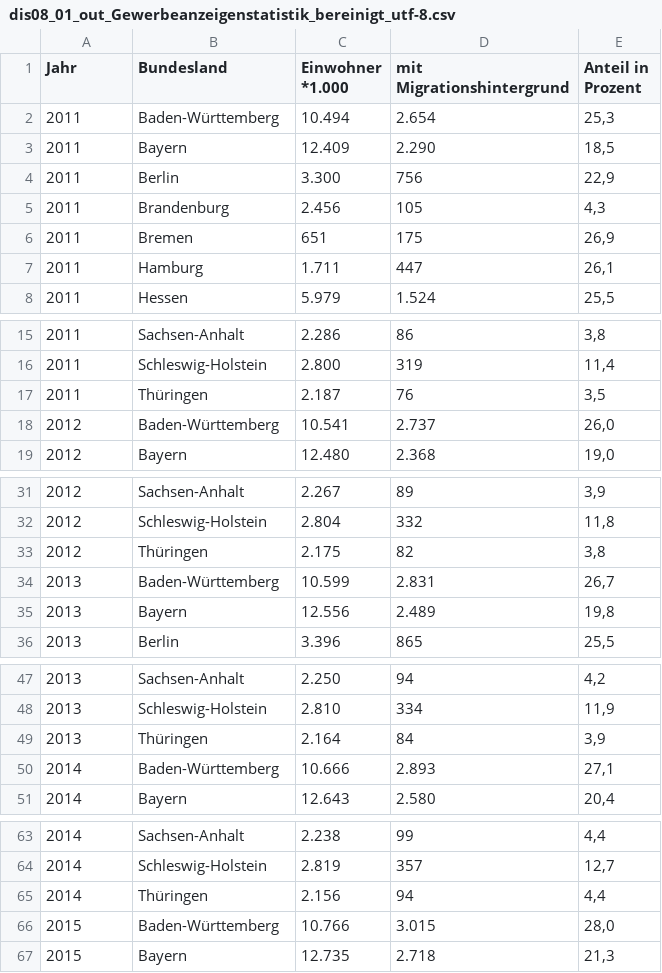
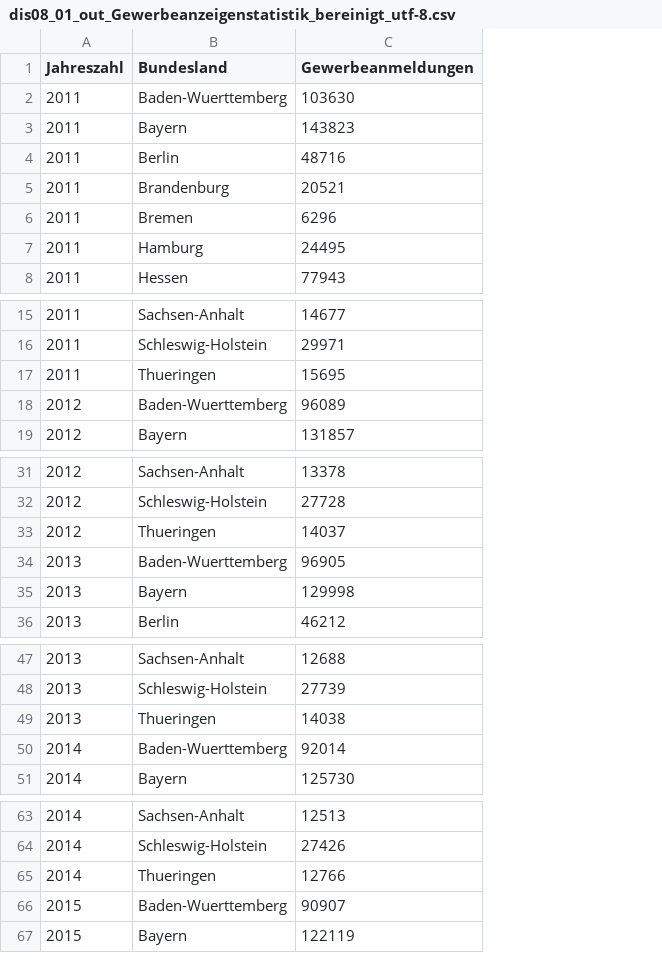
Before and after one commit to pkoch12/dis08a, a CSV file: dataset01/dis08_01_out_Gewerbeanzeigenstatistik_bereinigt_utf-8.csv, drawn as a sheet; only a part is shown, gaps mark what is left out; removed rows and columns are numbered as before the commit, all else as after; the diff covers the shown part only; the diff names each change by its address in the sheet, - before the commit and + after, or states it on an @@ line.

Commit message:
Update dis08_01_out_Gewerbeanzeigenstatistik_bereinigt_utf-8.csv
Falschen Datensatz korrigiert

```diff
--- a/dataset01/dis08_01_out_Gewerbeanzeigenstatistik_bereinigt_utf-8.csv
+++ b/dataset01/dis08_01_out_Gewerbeanzeigenstatistik_bereinigt_utf-8.csv
-column C (Einwohner *1.000), rows 2-8: 10.494 | 12.409 | 3.300 | 2.456 | 651 | 1.711 | 5.979; rows 15-19: 2.286 | 2.800 | 2.187 | 10.541 | 12.480; rows 31-36: 2.267 | 2.804 | 2.175 | 10.599 | 12.556 | 3.396; rows 47-51: 2.250 | 2.810 | 2.164 | 10.666 | 12.643; rows 63-67: 2.238 | 2.819 | 2.156 | 10.766 | 12.735
-column D (mit Migrationshintergrund), rows 2-8: 2.654 | 2.290 | 756 | 105 | 175 | 447 | 1.524; rows 15-19: 86 | 319 | 76 | 2.737 | 2.368; rows 31-36: 89 | 332 | 82 | 2.831 | 2.489 | 865; rows 47-51: 94 | 334 | 84 | 2.893 | 2.580; rows 63-67: 99 | 357 | 94 | 3.015 | 2.718
-column E (Anteil in Prozent), rows 2-8: 25,3 | 18,5 | 22,9 | 4,3 | 26,9 | 26,1 | 25,5; rows 15-19: 3,8 | 11,4 | 3,5 | 26,0 | 19,0; rows 31-36: 3,9 | 11,8 | 3,8 | 26,7 | 19,8 | 25,5; rows 47-51: 4,2 | 11,9 | 3,9 | 27,1 | 20,4; rows 63-67: 4,4 | 12,7 | 4,4 | 28,0 | 21,3
+column C (Gewerbeanmeldungen), rows 2-8: 103630 | 143823 | 48716 | 20521 | 6296 | 24495 | 77943; rows 15-19: 14677 | 29971 | 15695 | 96089 | 131857; rows 31-36: 13378 | 27728 | 14037 | 96905 | 129998 | 46212; rows 47-51: 12688 | 27739 | 14038 | 92014 | 125730; rows 63-67: 12513 | 27426 | 12766 | 90907 | 122119
-A1: Jahr
+A1: Jahreszahl
-B2 (Bundesland): Baden-Württemberg
+B2 (Bundesland): Baden-Wuerttemberg
-B17 (Bundesland): Thüringen
+B17 (Bundesland): Thueringen
-B18 (Bundesland): Baden-Württemberg
+B18 (Bundesland): Baden-Wuerttemberg
-B33 (Bundesland): Thüringen
+B33 (Bundesland): Thueringen
-B34 (Bundesland): Baden-Württemberg
+B34 (Bundesland): Baden-Wuerttemberg
-B49 (Bundesland): Thüringen
+B49 (Bundesland): Thueringen
-B50 (Bundesland): Baden-Württemberg
+B50 (Bundesland): Baden-Wuerttemberg
-B65 (Bundesland): Thüringen
+B65 (Bundesland): Thueringen
-B66 (Bundesland): Baden-Württemberg
+B66 (Bundesland): Baden-Wuerttemberg
```
Also changed, not shown: 9 edited cells elsewhere in this file.
